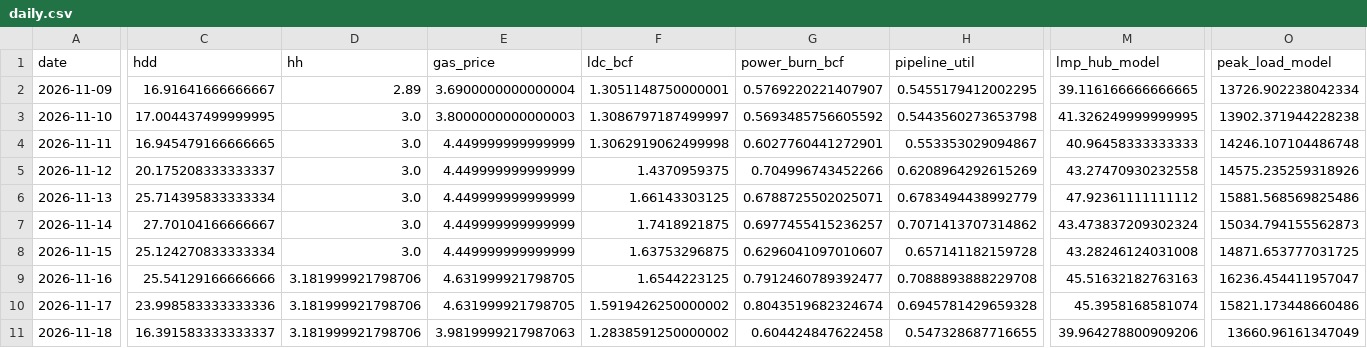
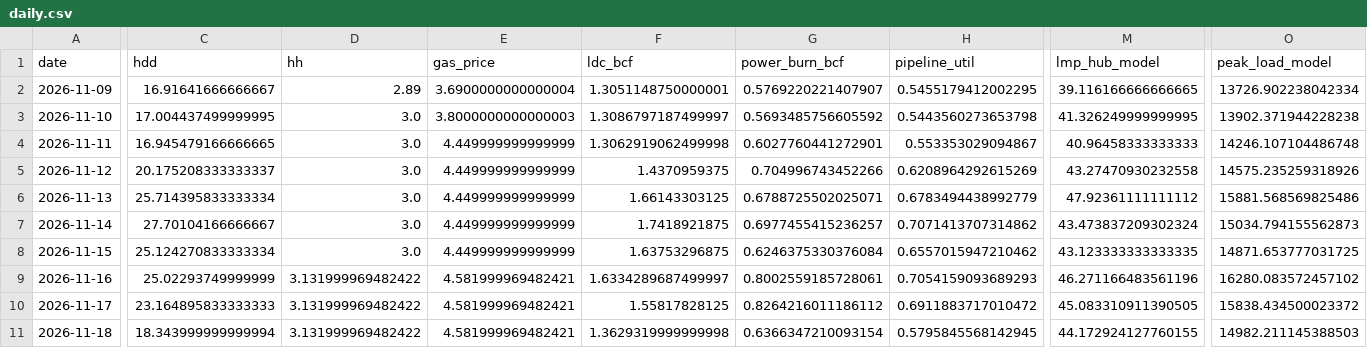
Before and after one commit to cathykam2006/ne-gas-power-pcm, a CSV file: results/live/daily.csv, drawn as a sheet; only a part is shown, gaps mark what is left out; the diff covers the shown part only; the diff names each change by its address in the sheet, - before the commit and + after, or states it on an @@ line.

```diff
--- a/results/live/daily.csv
+++ b/results/live/daily.csv
-G8 (power_burn_bcf): 0.6296041097010607
+G8 (power_burn_bcf): 0.6246375330376084
-H8 (pipeline_util): 0.657141182159728
+H8 (pipeline_util): 0.6557015947210462
-M8 (lmp_hub_model): 43.28246124031008
+M8 (lmp_hub_model): 43.123333333333335
-C9 (hdd): 25.54129166666666
+C9 (hdd): 25.02293749999999
-D9:D11 (hh): 3.181999921798706
+D9:D11 (hh): 3.131999969482422
-E9:E10 (gas_price): 4.631999921798705
+E9:E10 (gas_price): 4.581999969482421
-F9 (ldc_bcf): 1.6544223125
+F9 (ldc_bcf): 1.6334289687499997
-G9 (power_burn_bcf): 0.7912460789392477
+G9 (power_burn_bcf): 0.8002559185728061
-H9 (pipeline_util): 0.7088893888229708
+H9 (pipeline_util): 0.7054159093689293
-M9 (lmp_hub_model): 45.51632182763163
+M9 (lmp_hub_model): 46.271166483561196
-O9 (peak_load_model): 16236.454411957047
+O9 (peak_load_model): 16280.083572457102
-C10 (hdd): 23.998583333333336
+C10 (hdd): 23.164895833333333
-F10 (ldc_bcf): 1.5919426250000002
+F10 (ldc_bcf): 1.55817828125
-G10 (power_burn_bcf): 0.8043519682324674
+G10 (power_burn_bcf): 0.8264216011186112
-H10 (pipeline_util): 0.6945781429659328
+H10 (pipeline_util): 0.6911883717010472
-M10 (lmp_hub_model): 45.3958168581074
+M10 (lmp_hub_model): 45.083310911390505
-O10 (peak_load_model): 15821.173448660486
+O10 (peak_load_model): 15838.434500023372
-C11 (hdd): 16.391583333333337
+C11 (hdd): 18.343999999999994
-E11 (gas_price): 3.9819999217987063
+E11 (gas_price): 4.581999969482421
-F11 (ldc_bcf): 1.2838591250000002
+F11 (ldc_bcf): 1.3629319999999998
-G11 (power_burn_bcf): 0.604424847622458
+G11 (power_burn_bcf): 0.6366347210093154
-H11 (pipeline_util): 0.547328687716655
+H11 (pipeline_util): 0.5795845568142945
-M11 (lmp_hub_model): 39.964278800909206
+M11 (lmp_hub_model): 44.172924127760155
-O11 (peak_load_model): 13660.96161347049
+O11 (peak_load_model): 14982.211145388503
```
Also changed, not shown: 40 edited cells elsewhere in this file, data/live/isone_da_lmp.csv, data/live/isone_load.csv, 8 other files.
